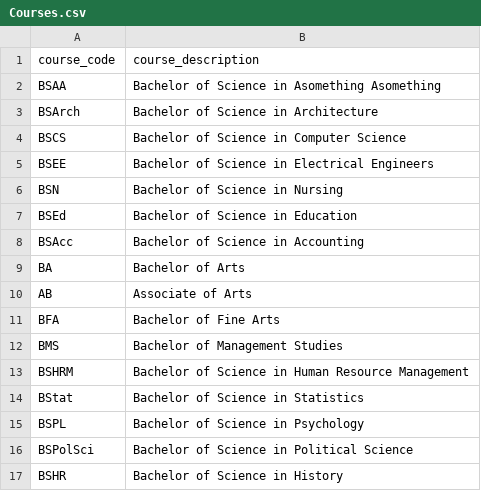
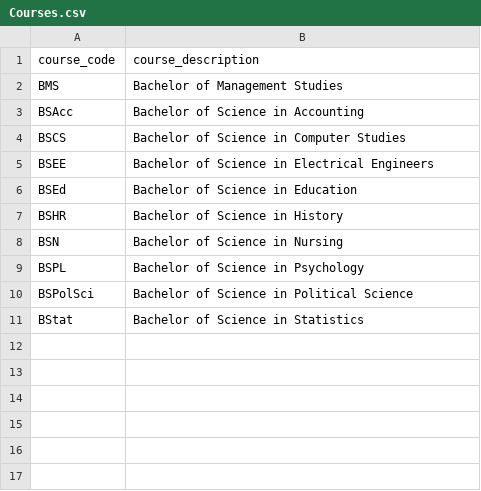
Before and after one commit to giosanchez-iit/ssis-new, a CSV file: Courses.csv, drawn as a sheet.

```diff
--- a/Courses.csv
+++ b/Courses.csv
@@ -1,17 +1,11 @@
 course_code,course_description
-BSAA,Bachelor of Science in Asomething Asomething
-BSArch,Bachelor of Science in Architecture
-BSCS,Bachelor of Science in Computer Science
+BMS,Bachelor of Management Studies
+BSAcc,Bachelor of Science in Accounting
+BSCS,Bachelor of Science in Computer Studies
 BSEE,Bachelor of Science in Electrical Engineers
+BSEd,Bachelor of Science in Education
+BSHR,Bachelor of Science in History
 BSN,Bachelor of Science in Nursing
-BSEd,Bachelor of Science in Education
-BSAcc,Bachelor of Science in Accounting
-BA,Bachelor of Arts
-AB,Associate of Arts
-BFA,Bachelor of Fine Arts
-BMS,Bachelor of Management Studies
-BSHRM,Bachelor of Science in Human Resource Management
-BStat,Bachelor of Science in Statistics
 BSPL,Bachelor of Science in Psychology
 BSPolSci,Bachelor of Science in Political Science
-BSHR,Bachelor of Science in History
+BStat,Bachelor of Science in Statistics
```
Also changed, not shown: Students.csv, 4 other files.
